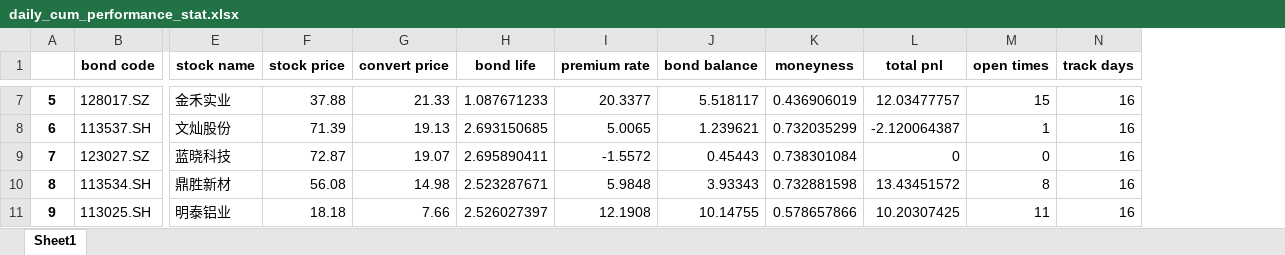
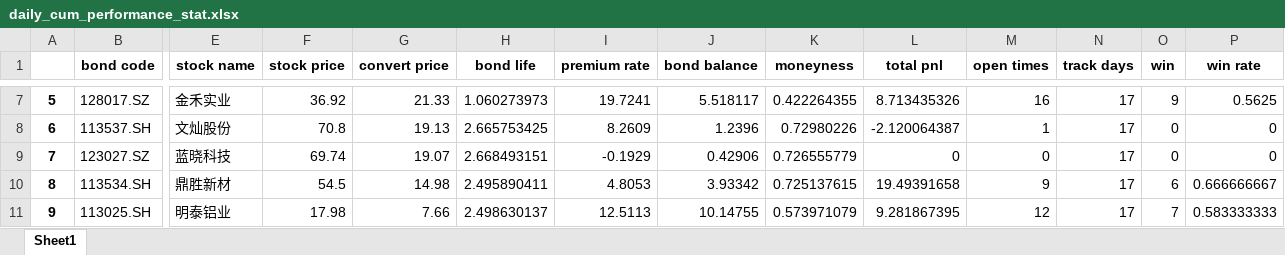
Before and after one commit to PXY11/cms, an Excel workbook: daily_cum_performance_stat.xlsx, sheet Sheet1, drawn as a sheet; only a part is shown, gaps mark what is left out; values as stored, in another font and other column widths than the file's, no borders; the diff covers the shown part only; the diff names each change by its address in the sheet, - before the commit and + after, or states it on an @@ line.

```diff
--- a/daily_cum_performance_stat.xlsx (sheet Sheet1)
+++ b/daily_cum_performance_stat.xlsx (sheet Sheet1)
+column O (win), rows 7-11: 9 | 0 | 0 | 6 | 7
+column P (win rate), rows 7-11: 0.5625 | 0 | 0 | 0.666666667 | 0.583333333
-F7 (stock price): 37.88
+F7 (stock price): 36.92
-H7 (bond life): 1.087671233
+H7 (bond life): 1.060273973
-I7 (premium rate): 20.3377
+I7 (premium rate): 19.7241
-K7 (moneyness): 0.436906019
+K7 (moneyness): 0.422264355
-L7 (total pnl): 12.03477757
+L7 (total pnl): 8.713435326
-M7 (open times): 15
+M7 (open times): 16
-N7:N11 (track days): 16
+N7:N11 (track days): 17
-F8 (stock price): 71.39
+F8 (stock price): 70.8
-H8 (bond life): 2.693150685
+H8 (bond life): 2.665753425
-I8 (premium rate): 5.0065
+I8 (premium rate): 8.2609
-J8 (bond balance): 1.239621
+J8 (bond balance): 1.2396
-K8 (moneyness): 0.732035299
+K8 (moneyness): 0.72980226
-F9 (stock price): 72.87
+F9 (stock price): 69.74
-H9 (bond life): 2.695890411
+H9 (bond life): 2.668493151
-I9 (premium rate): -1.5572
+I9 (premium rate): -0.1929
-J9 (bond balance): 0.45443
+J9 (bond balance): 0.42906
-K9 (moneyness): 0.738301084
+K9 (moneyness): 0.726555779
-F10 (stock price): 56.08
+F10 (stock price): 54.5
-H10 (bond life): 2.523287671
+H10 (bond life): 2.495890411
-I10 (premium rate): 5.9848
+I10 (premium rate): 4.8053
-J10 (bond balance): 3.93343
+J10 (bond balance): 3.93342
-K10 (moneyness): 0.732881598
+K10 (moneyness): 0.725137615
-L10 (total pnl): 13.43451572
+L10 (total pnl): 19.49391658
-M10 (open times): 8
+M10 (open times): 9
-F11 (stock price): 18.18
+F11 (stock price): 17.98
-H11 (bond life): 2.526027397
+H11 (bond life): 2.498630137
-I11 (premium rate): 12.1908
+I11 (premium rate): 12.5113
-K11 (moneyness): 0.578657866
+K11 (moneyness): 0.573971079
-L11 (total pnl): 10.20307425
+L11 (total pnl): 9.281867395
-M11 (open times): 11
+M11 (open times): 12
```
Also changed, not shown: 49 edited cells elsewhere in this sheet, 30 other files.
